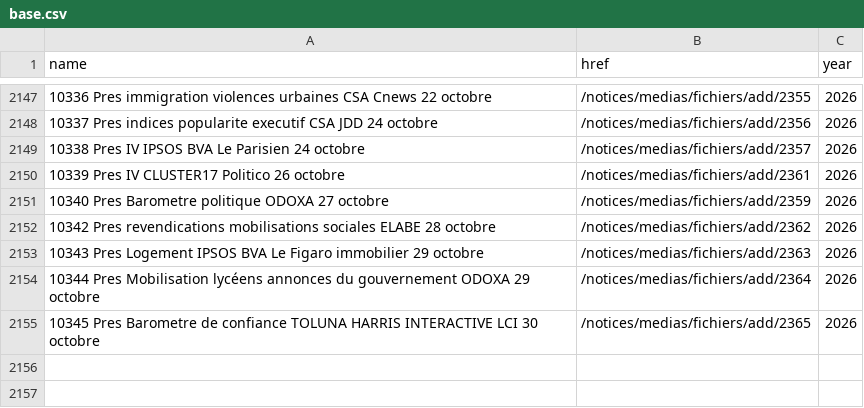
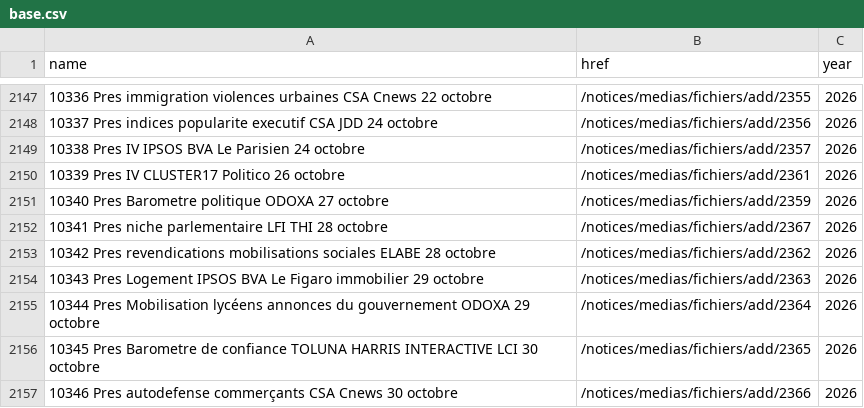
Before and after one commit to nsppolls/sondages-commission-index, a CSV file: base.csv, drawn as a sheet; only a part is shown, gaps mark what is left out; the diff names each change by its address in the sheet, - before the commit and + after, or states it on an @@ line.

```diff
--- a/base.csv
+++ b/base.csv
+row 2152: 10341 Pres niche parlementaire LFI THI 28 octobre | /notices/medias/fichiers/add/2367 | 2026
+row 2157: 10346 Pres autodefense commerçants CSA Cnews 30 octobre | /notices/medias/fichiers/add/2366 | 2026
```
Also changed, not shown: files.csv, 3 other files.
